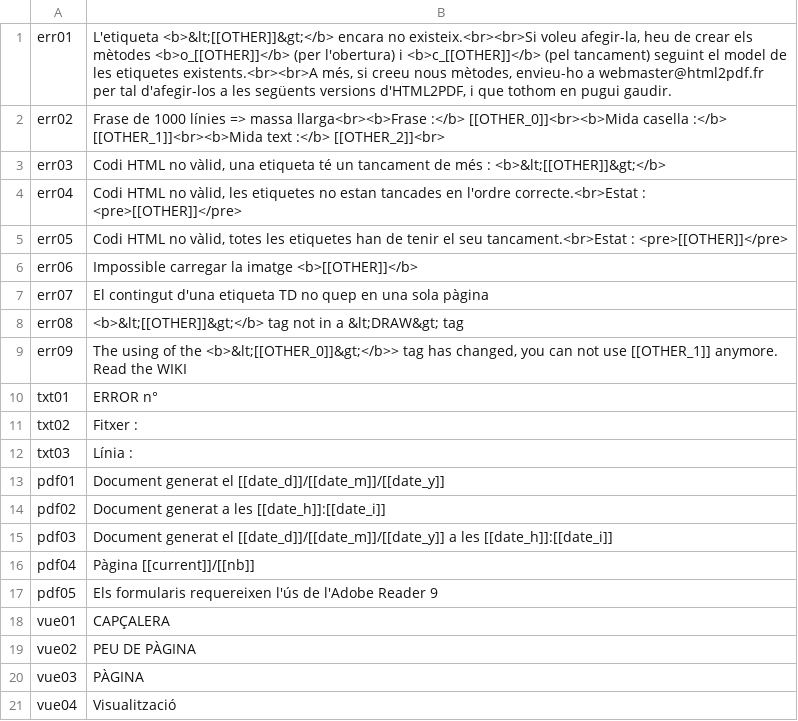
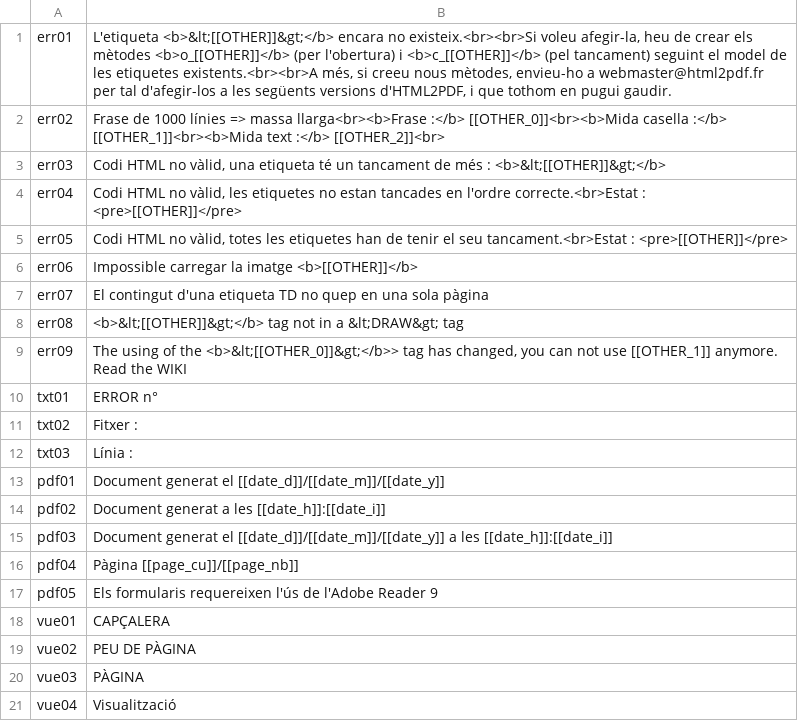
Before and after one commit to spipu/html2pdf, a CSV file: locale/ca.csv, drawn as a sheet.

Commit message:
update locales

```diff
--- a/locale/ca.csv
+++ b/locale/ca.csv
@@ -15,3 +15,3 @@
 "pdf03","Document generat el [[date_d]]/[[date_m]]/[[date_y]] a les [[date_h]]:[[date_i]]"
-"pdf04","Pàgina [[current]]/[[nb]]"
+"pdf04","Pàgina [[page_cu]]/[[page_nb]]"
 "pdf05","Els formularis requereixen l'ús de l'Adobe Reader 9"
```
Also changed, not shown: locale/cs.csv, locale/da.csv, 8 other files.
